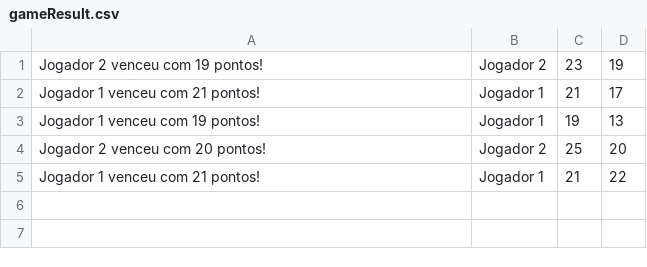
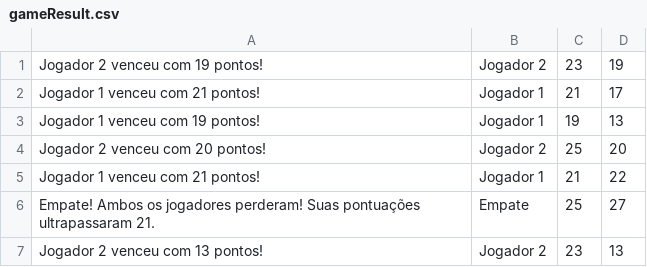
Before and after one commit to LiedsonLB/BlackjackGUI, a CSV file: data/gameResult.csv, drawn as a sheet; the diff names each change by its address in the sheet, - before the commit and + after, or states it on an @@ line.

```diff
--- a/data/gameResult.csv
+++ b/data/gameResult.csv
+row 6: Empate! Ambos os jogadores perderam! Suas pontuações ultrapassaram 21. | Empate | 25 | 27
+row 7: Jogador 2 venceu com 13 pontos! | Jogador 2 | 23 | 13
```
Also changed, not shown: 2 other files.
